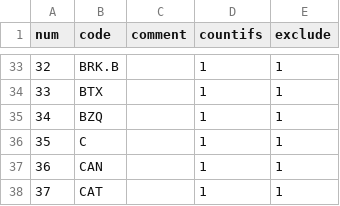
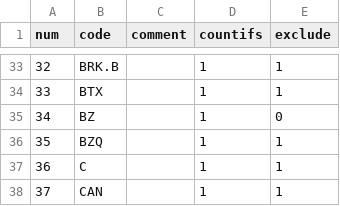
Before and after one commit to zxcvbnm3260/ChristopherShen, a CSV file: stock_list.csv, drawn as a sheet; only a part is shown, gaps mark what is left out; the shorter side is filled out with more unchanged rows; addresses are those after the commit; the diff names each change by its address in the sheet, - before the commit and + after, or states it on an @@ line.

Commit message:
Add files via upload

```diff
--- a/stock_list.csv
+++ b/stock_list.csv
+row 35: 34 | BZ |  | 1 | 0
@@ column A (num) renumbered from row 36 down @@
```
